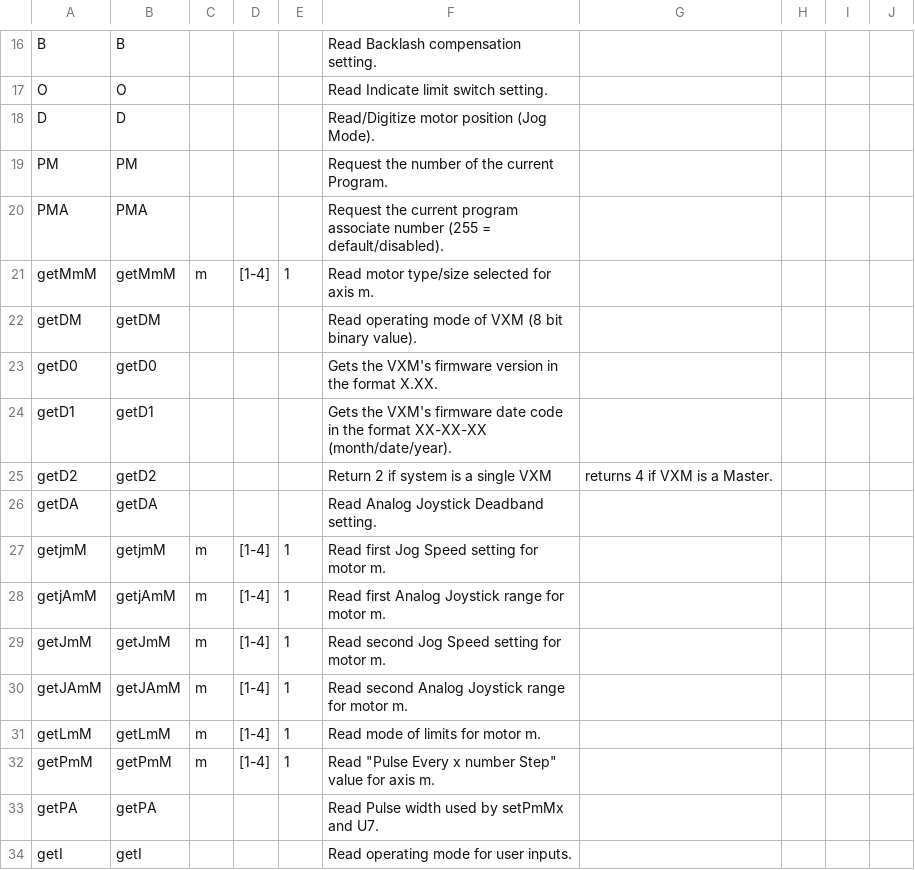
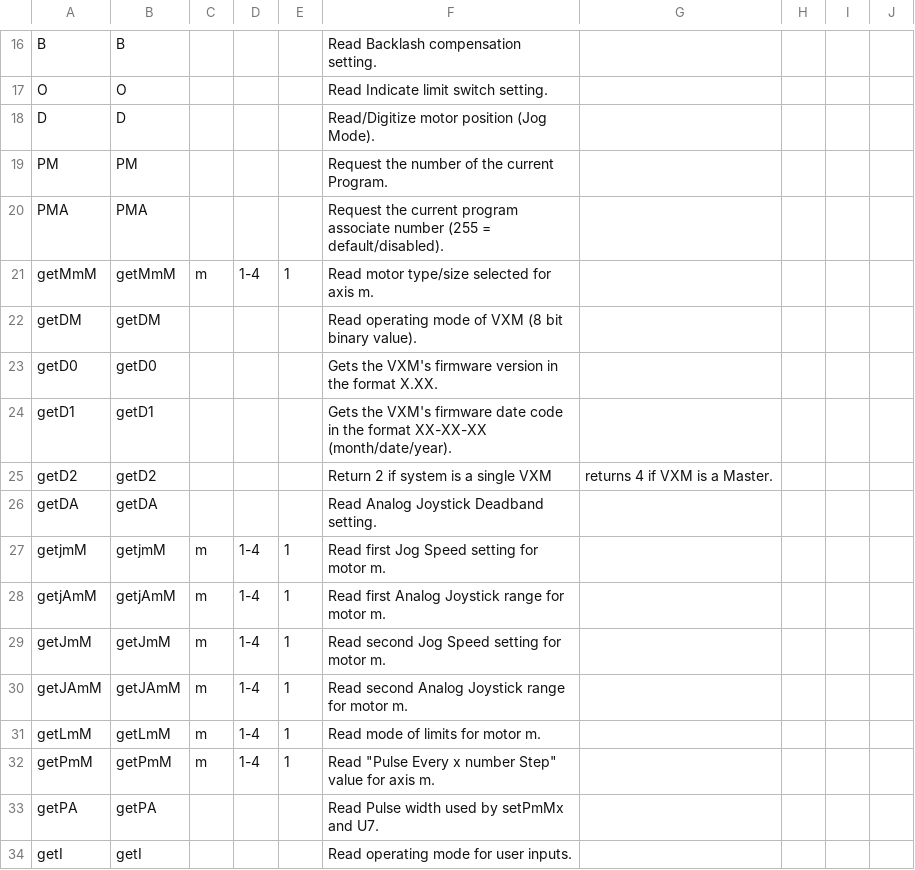
Before and after one commit to thetaiter/serial-motor-controller, a CSV file: commands/_defaults/immediate/status_request.csv, drawn as a sheet; only a part is shown, gaps mark what is left out.

```diff
--- a/commands/_defaults/immediate/status_request.csv
+++ b/commands/_defaults/immediate/status_request.csv
@@ -20,3 +20,3 @@ PM,PM,,,,Request the number of the current Program.
 PMA,PMA,,,,Request the current program associate number (255 = default/disabled).
-getMmM,getMmM,m,[1-4],1,Read motor type/size selected for axis m.
+getMmM,getMmM,m,1-4,1,Read motor type/size selected for axis m.
 getDM,getDM,,,,Read operating mode of VXM (8 bit binary value).
@@ -26,8 +26,8 @@ getD2,getD2,,,,Return 2 if system is a single VXM, returns 4 if VXM is a Master.
 getDA,getDA,,,,Read Analog Joystick Deadband setting.
-getjmM,getjmM,m,[1-4],1,Read first Jog Speed setting for motor m.
-getjAmM,getjAmM,m,[1-4],1,Read first Analog Joystick range for motor m.
-getJmM,getJmM,m,[1-4],1,Read second Jog Speed setting for motor m.
-getJAmM,getJAmM,m,[1-4],1,Read second Analog Joystick range for motor m.
-getLmM,getLmM,m,[1-4],1,Read mode of limits for motor m.
-getPmM,getPmM,m,[1-4],1,Read "Pulse Every x number Step" value for axis m.
+getjmM,getjmM,m,1-4,1,Read first Jog Speed setting for motor m.
+getjAmM,getjAmM,m,1-4,1,Read first Analog Joystick range for motor m.
+getJmM,getJmM,m,1-4,1,Read second Jog Speed setting for motor m.
+getJAmM,getJAmM,m,1-4,1,Read second Analog Joystick range for motor m.
+getLmM,getLmM,m,1-4,1,Read mode of limits for motor m.
+getPmM,getPmM,m,1-4,1,Read "Pulse Every x number Step" value for axis m.
 getPA,getPA,,,,Read Pulse width used by setPmMx and U7.
```
Also changed, not shown: commands/_defaults/program_stored/looping_branching.csv, commands/_defaults/set.csv, 19 other files.
